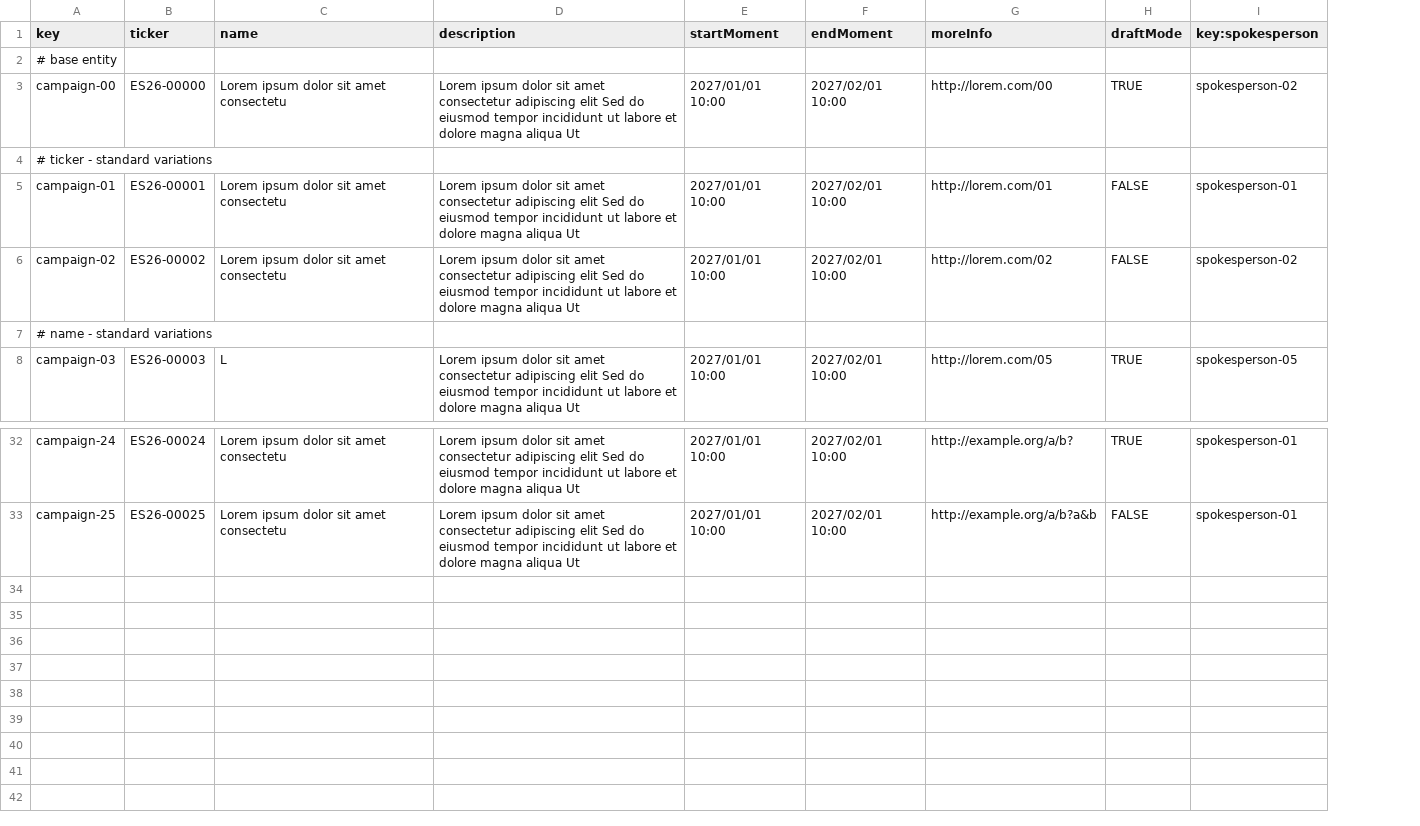
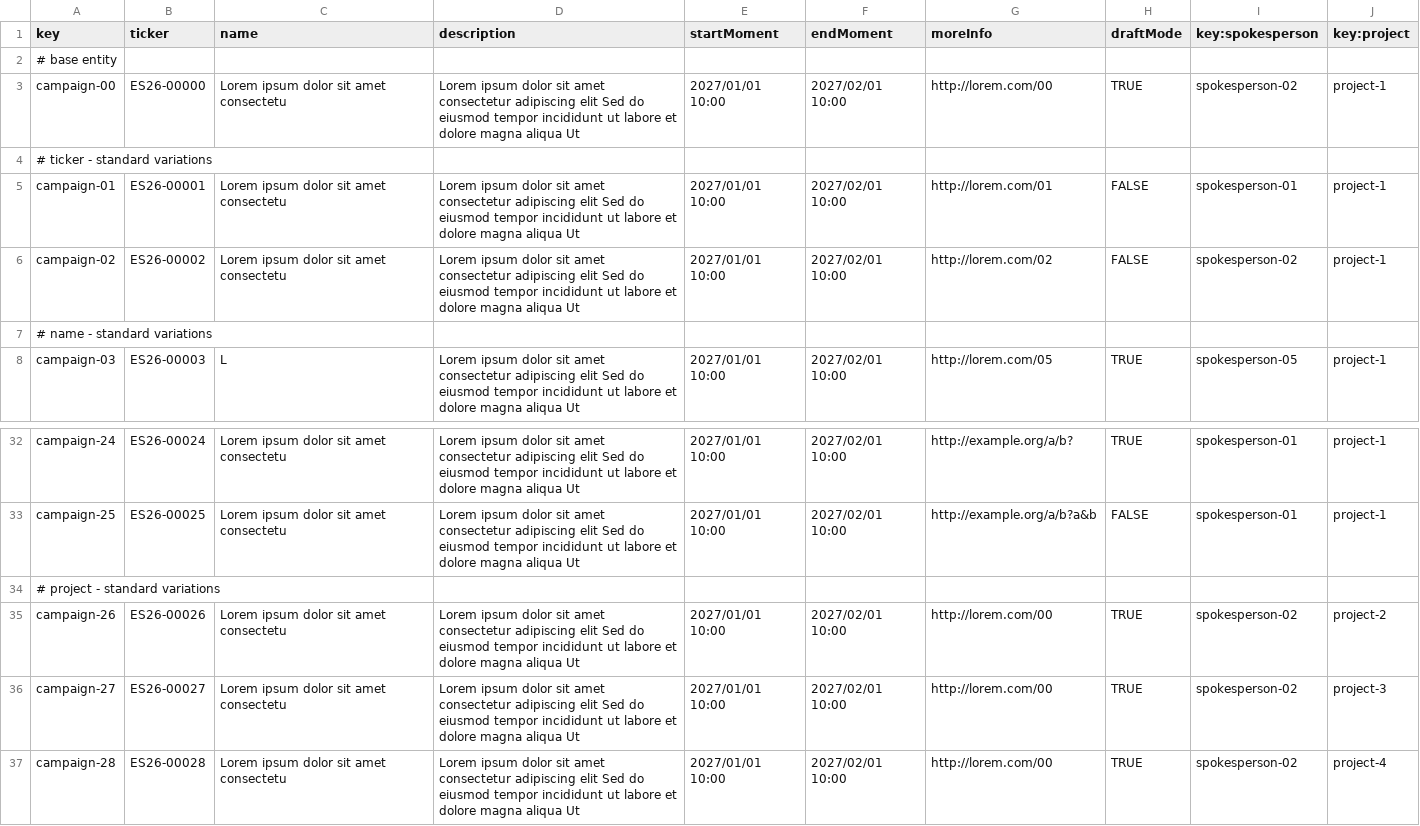
Before and after one commit to ThePayan/Acme-Starters-C, a CSV file: src/main/resources/WEB-INF/data/sample/batch-01/campaign.csv, drawn as a sheet; only a part is shown, gaps mark what is left out; the diff names each change by its address in the sheet, - before the commit and + after, or states it on an @@ line.

```diff
--- a/src/main/resources/WEB-INF/data/sample/batch-01/campaign.csv
+++ b/src/main/resources/WEB-INF/data/sample/batch-01/campaign.csv
+column J (key:project), rows 3-8: project-1 |  | project-1 | project-1 |  | project-1; rows 32-33: project-1 | project-1
+row 34: # project - standard variations
+row 35: campaign-26 | ES26-00026 | Lorem ipsum dolor sit amet consectetu | Lorem ipsum dolor sit amet consectetur adipiscing elit Sed do eiusmod tempor incididunt ut labore et dolore magna aliqua Ut | 2027/01/01 10:00 | 2027/02/01 10:00 | http://lorem.com/00 | TRUE | spokesperson-02 | project-2
+row 36: campaign-27 | ES26-00027 | Lorem ipsum dolor sit amet consectetu | Lorem ipsum dolor sit amet consectetur adipiscing elit Sed do eiusmod tempor incididunt ut labore et dolore magna aliqua Ut | 2027/01/01 10:00 | 2027/02/01 10:00 | http://lorem.com/00 | TRUE | spokesperson-02 | project-3
+row 37: campaign-28 | ES26-00028 | Lorem ipsum dolor sit amet consectetu | Lorem ipsum dolor sit amet consectetur adipiscing elit Sed do eiusmod tempor incididunt ut labore et dolore magna aliqua Ut | 2027/01/01 10:00 | 2027/02/01 10:00 | http://lorem.com/00 | TRUE | spokesperson-02 | project-4
```
Also changed, not shown: src/main/resources/WEB-INF/data/sample/batch-01/invention.csv, src/main/resources/WEB-INF/data/sample/batch-01/part.csv, 12 other files.
